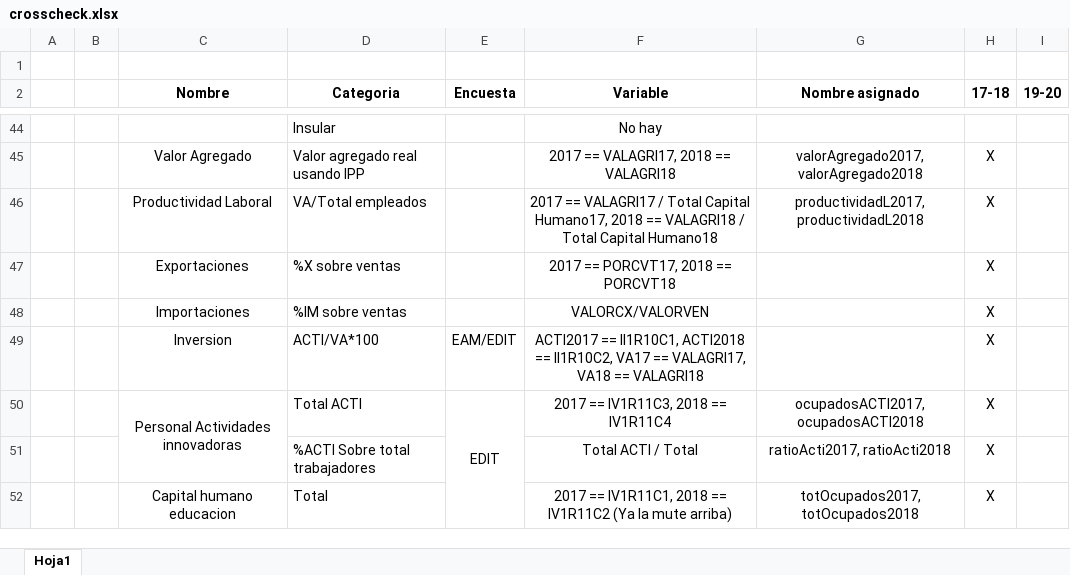
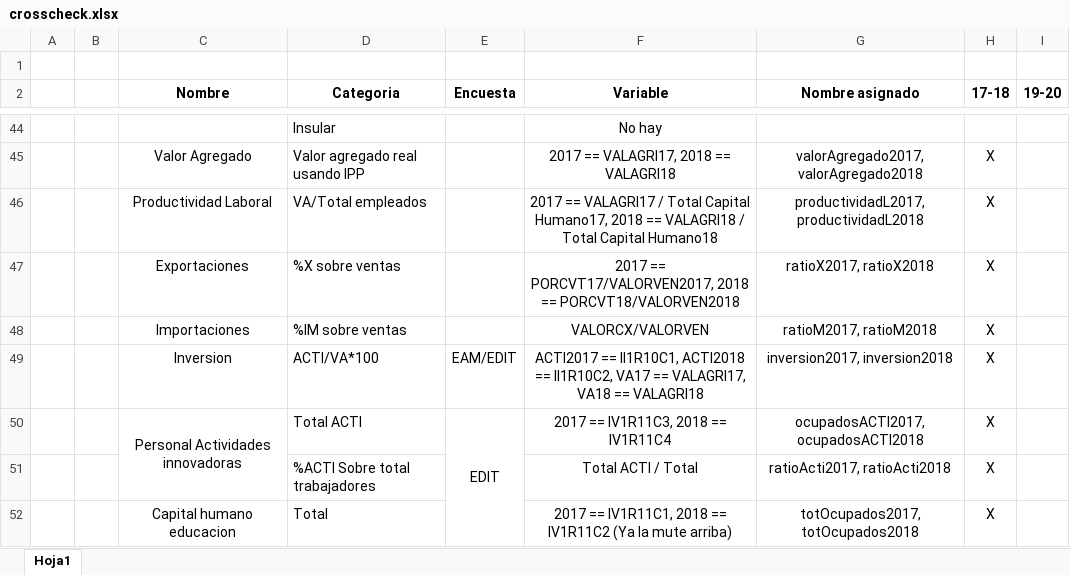
Before and after one commit to jtabordaj/research_jp, an Excel workbook: edit_eam/crosscheck.xlsx, sheet Hoja1, drawn as a sheet; only a part is shown, gaps mark what is left out; values as stored, in another font and other column widths than the file's, no borders; the diff names each change by its address in the sheet, - before the commit and + after, or states it on an @@ line.

```diff
--- a/edit_eam/crosscheck.xlsx (sheet Hoja1)
+++ b/edit_eam/crosscheck.xlsx (sheet Hoja1)
-F47 (Variable): 2017 == PORCVT17, 2018 == PORCVT18
+F47 (Variable): 2017 == PORCVT17/VALORVEN2017, 2018 == PORCVT18/VALORVEN2018
-G47 (Nombre asignado): (empty)
+G47 (Nombre asignado): ratioX2017, ratioX2018
-G48 (Nombre asignado): (empty)
+G48 (Nombre asignado): ratioM2017, ratioM2018
-G49 (Nombre asignado): (empty)
+G49 (Nombre asignado): inversion2017, inversion2018
```
Also changed, not shown: 2 other files.
